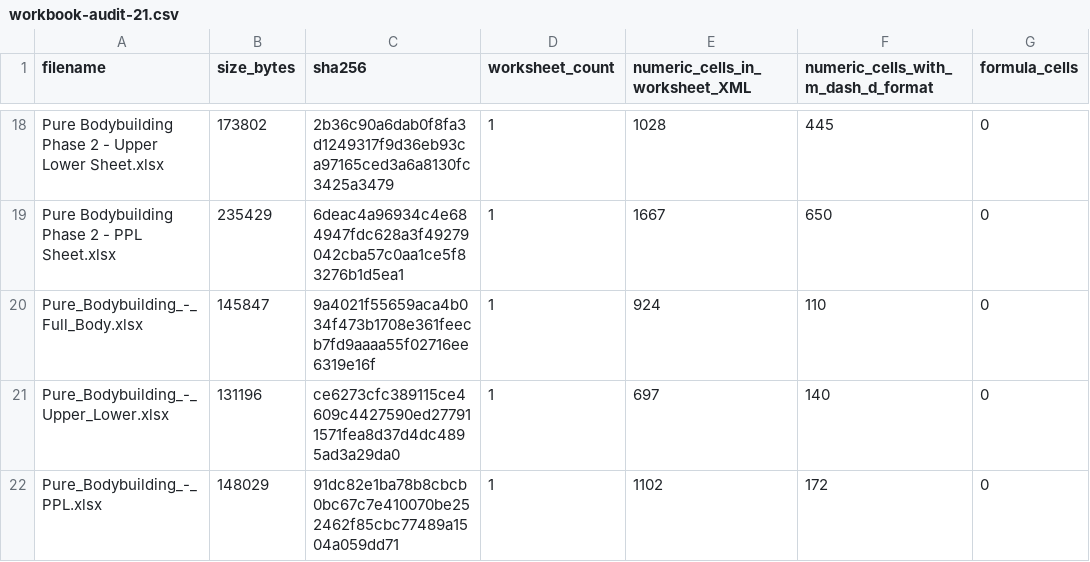
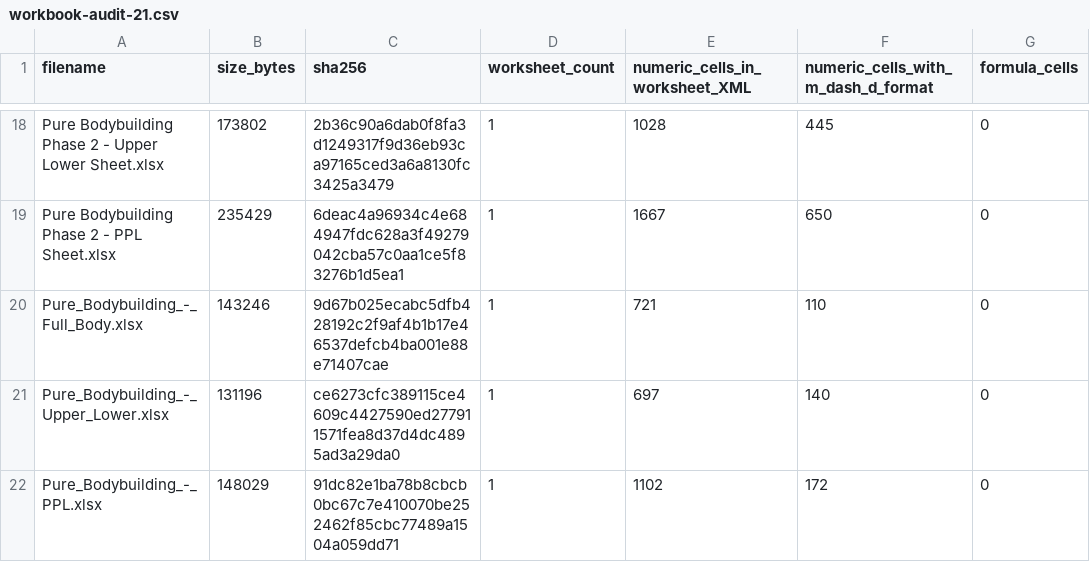
Before and after one commit to Shadowgar/hypertrophyapp, a CSV file: docs/research/m4r/workbook-audit-21.csv, drawn as a sheet; only a part is shown, gaps mark what is left out; the diff names each change by its address in the sheet, - before the commit and + after, or states it on an @@ line.

Commit message:
docs(research): correct exact-archive Phase 1 workbook lineage and counts

```diff
--- a/docs/research/m4r/workbook-audit-21.csv
+++ b/docs/research/m4r/workbook-audit-21.csv
-B20 (size_bytes): 145847
+B20 (size_bytes): 143246
-C20 (sha256): 9a4021f55659aca4b034f473b1708e361feecb7fd9aaaa55f02716ee6319e16f
+C20 (sha256): 9d67b025ecabc5dfb428192c2f9af4b1b17e46537defcb4ba001e88e71407cae
-E20 (numeric_cells_in_worksheet_XML): 924
+E20 (numeric_cells_in_worksheet_XML): 721
```
